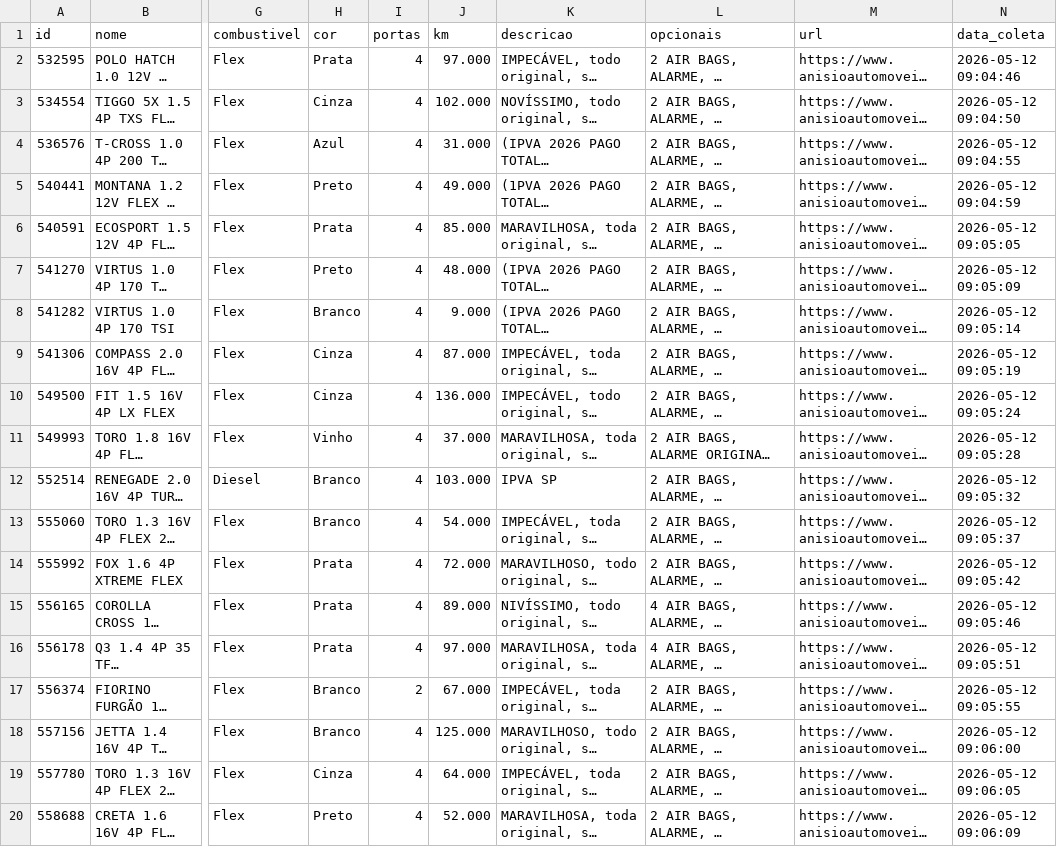
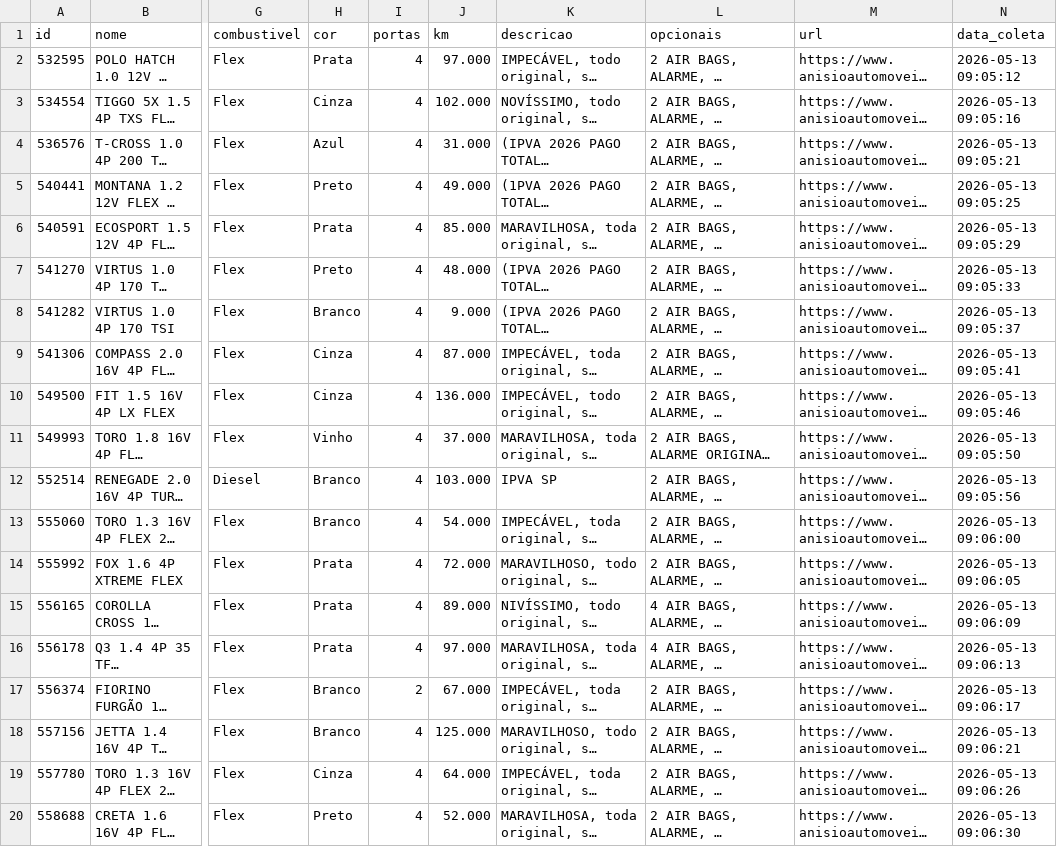
Before and after one commit to LucasPadula-Twelve/anisio-estoque, a CSV file: estoque_atual.csv, drawn as a sheet; only a part is shown, gaps mark what is left out; long unchanged cells end in …; the diff names each change by its address in the sheet, - before the commit and + after, or states it on an @@ line.

Commit message:
Atualização automática do estoque - 13/05/2026 09:06

```diff
--- a/estoque_atual.csv
+++ b/estoque_atual.csv
-N2 (data_coleta): 2026-05-12 09:04:46
+N2 (data_coleta): 2026-05-13 09:05:12
-N3 (data_coleta): 2026-05-12 09:04:50
+N3 (data_coleta): 2026-05-13 09:05:16
-N4 (data_coleta): 2026-05-12 09:04:55
+N4 (data_coleta): 2026-05-13 09:05:21
-N5 (data_coleta): 2026-05-12 09:04:59
+N5 (data_coleta): 2026-05-13 09:05:25
-N6 (data_coleta): 2026-05-12 09:05:05
+N6 (data_coleta): 2026-05-13 09:05:29
-N7 (data_coleta): 2026-05-12 09:05:09
+N7 (data_coleta): 2026-05-13 09:05:33
-N8 (data_coleta): 2026-05-12 09:05:14
+N8 (data_coleta): 2026-05-13 09:05:37
-N9 (data_coleta): 2026-05-12 09:05:19
+N9 (data_coleta): 2026-05-13 09:05:41
-N10 (data_coleta): 2026-05-12 09:05:24
+N10 (data_coleta): 2026-05-13 09:05:46
-N11 (data_coleta): 2026-05-12 09:05:28
+N11 (data_coleta): 2026-05-13 09:05:50
-N12 (data_coleta): 2026-05-12 09:05:32
+N12 (data_coleta): 2026-05-13 09:05:56
-N13 (data_coleta): 2026-05-12 09:05:37
+N13 (data_coleta): 2026-05-13 09:06:00
-N14 (data_coleta): 2026-05-12 09:05:42
+N14 (data_coleta): 2026-05-13 09:06:05
-N15 (data_coleta): 2026-05-12 09:05:46
+N15 (data_coleta): 2026-05-13 09:06:09
-N16 (data_coleta): 2026-05-12 09:05:51
+N16 (data_coleta): 2026-05-13 09:06:13
-N17 (data_coleta): 2026-05-12 09:05:55
+N17 (data_coleta): 2026-05-13 09:06:17
-N18 (data_coleta): 2026-05-12 09:06:00
+N18 (data_coleta): 2026-05-13 09:06:21
-N19 (data_coleta): 2026-05-12 09:06:05
+N19 (data_coleta): 2026-05-13 09:06:26
-N20 (data_coleta): 2026-05-12 09:06:09
+N20 (data_coleta): 2026-05-13 09:06:30
```
Also changed, not shown: 2 other files.
